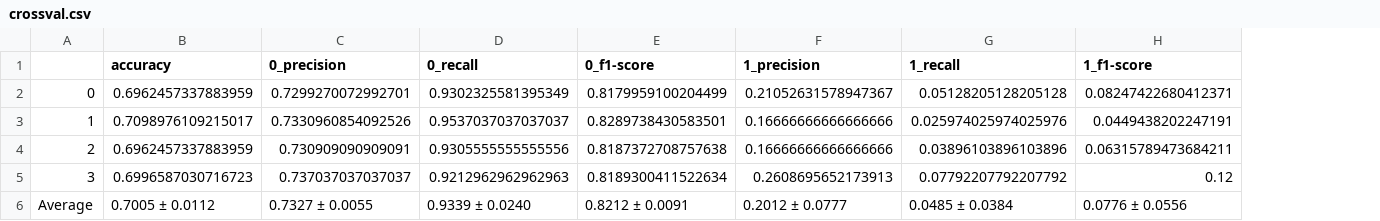
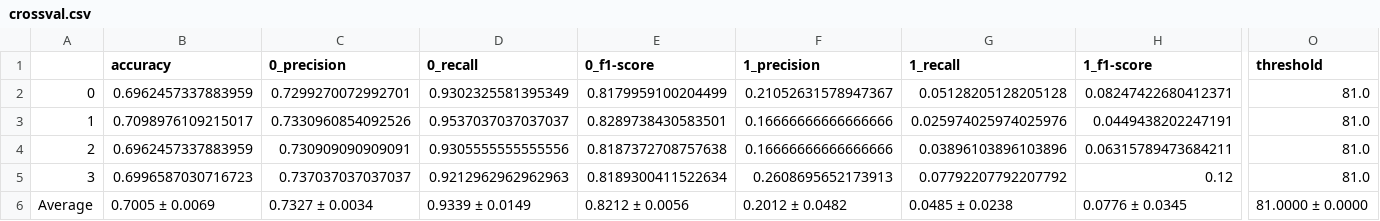
Before and after one commit to matsbratvold/Checkworthiness-Detection-with-Open-Source-LLMs, a CSV file: results/CheckThat/LLAMA2_7B_CHAT/standard/zeroshot/crossval.csv, drawn as a sheet; only a part is shown, gaps mark what is left out; the diff covers the shown part only; the diff names each change by its address in the sheet, - before the commit and + after, or states it on an @@ line.

```diff
--- a/results/CheckThat/LLAMA2_7B_CHAT/standard/zeroshot/crossval.csv
+++ b/results/CheckThat/LLAMA2_7B_CHAT/standard/zeroshot/crossval.csv
+column O (threshold), rows 2-6: 81.0 | 81.0 | 81.0 | 81.0 | 81.0000 ± 0.0000
-B6 (accuracy): 0.7005 ± 0.0112
+B6 (accuracy): 0.7005 ± 0.0069
-C6 (0_precision): 0.7327 ± 0.0055
+C6 (0_precision): 0.7327 ± 0.0034
-D6 (0_recall): 0.9339 ± 0.0240
+D6 (0_recall): 0.9339 ± 0.0149
-E6 (0_f1-score): 0.8212 ± 0.0091
+E6 (0_f1-score): 0.8212 ± 0.0056
-F6 (1_precision): 0.2012 ± 0.0777
+F6 (1_precision): 0.2012 ± 0.0482
-G6 (1_recall): 0.0485 ± 0.0384
+G6 (1_recall): 0.0485 ± 0.0238
-H6 (1_f1-score): 0.0776 ± 0.0556
+H6 (1_f1-score): 0.0776 ± 0.0345
```
Also changed, not shown: 6 edited cells elsewhere in this file, results/CheckThat/LLAMA2_7B_CHAT/standard/fewshot/crossval.csv, results/CheckThat/MISTRAL_7B_INSTRUCT/CoT/zeroshot/crossval.csv, 19 other files.
